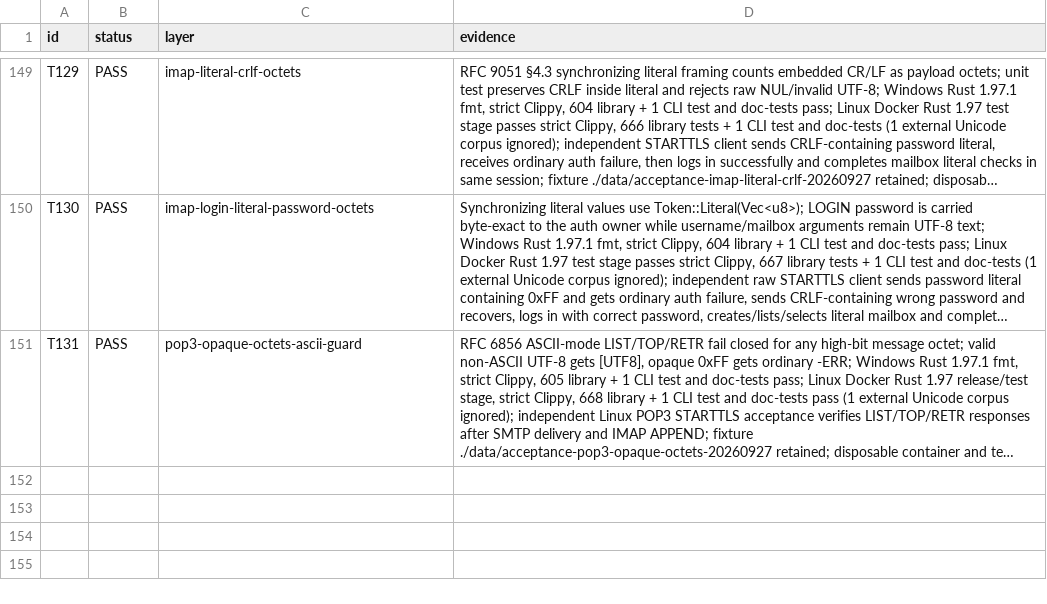
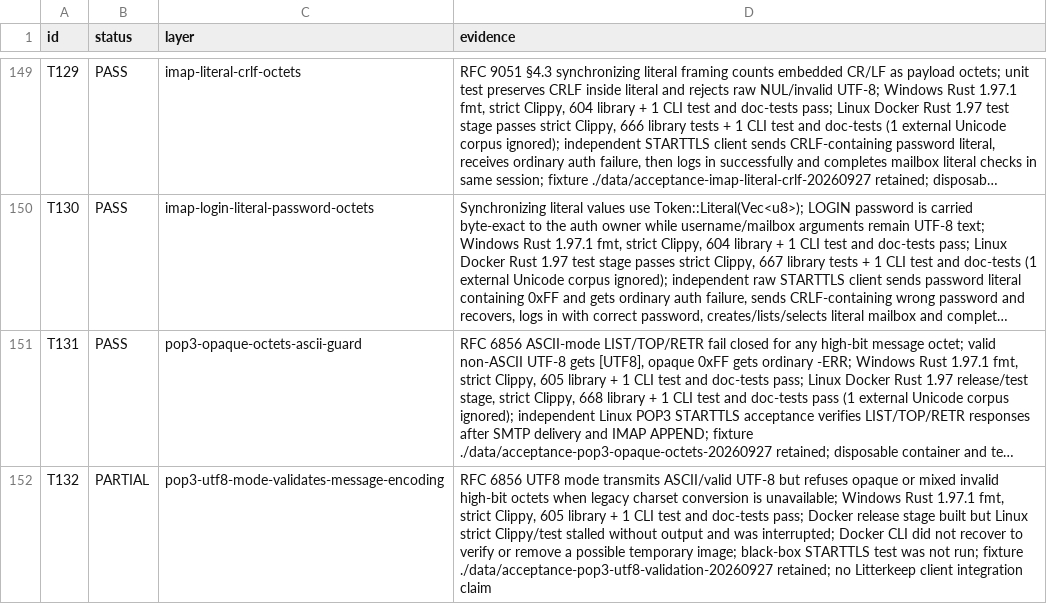
Before and after one commit to thepirateclub/litterkeep-server, a TSV file: docs/acceptance.tsv, drawn as a sheet; only a part is shown, gaps mark what is left out; long unchanged cells end in …; the diff names each change by its address in the sheet, - before the commit and + after, or states it on an @@ line.

Commit message:
fix(pop3): reject invalid UTF-8 mode payloads

```diff
--- a/docs/acceptance.tsv
+++ b/docs/acceptance.tsv
+row 152: T132 | PARTIAL | pop3-utf8-mode-validates-message-encoding | RFC 6856 UTF8 mode transmits ASCII/valid UTF-8 but refuses opaque or mixed invalid high-bit octets when legacy charset conversion is unavailable; Windows Rust 1.97.1 fmt, strict Clippy, 605 library + 1 CLI test and doc-tests pass; Docker release stage built but Linux strict Clippy/test stalled without output and was interrupted; Docker CLI did not recover to verify or remove a possible temporary image; black-box STARTTLS test was not run; fixture ./data/acceptance-pop3-utf8-validation-20260927 retained; no Litterkeep client integration claim
```
Also changed, not shown: 8 other files.
